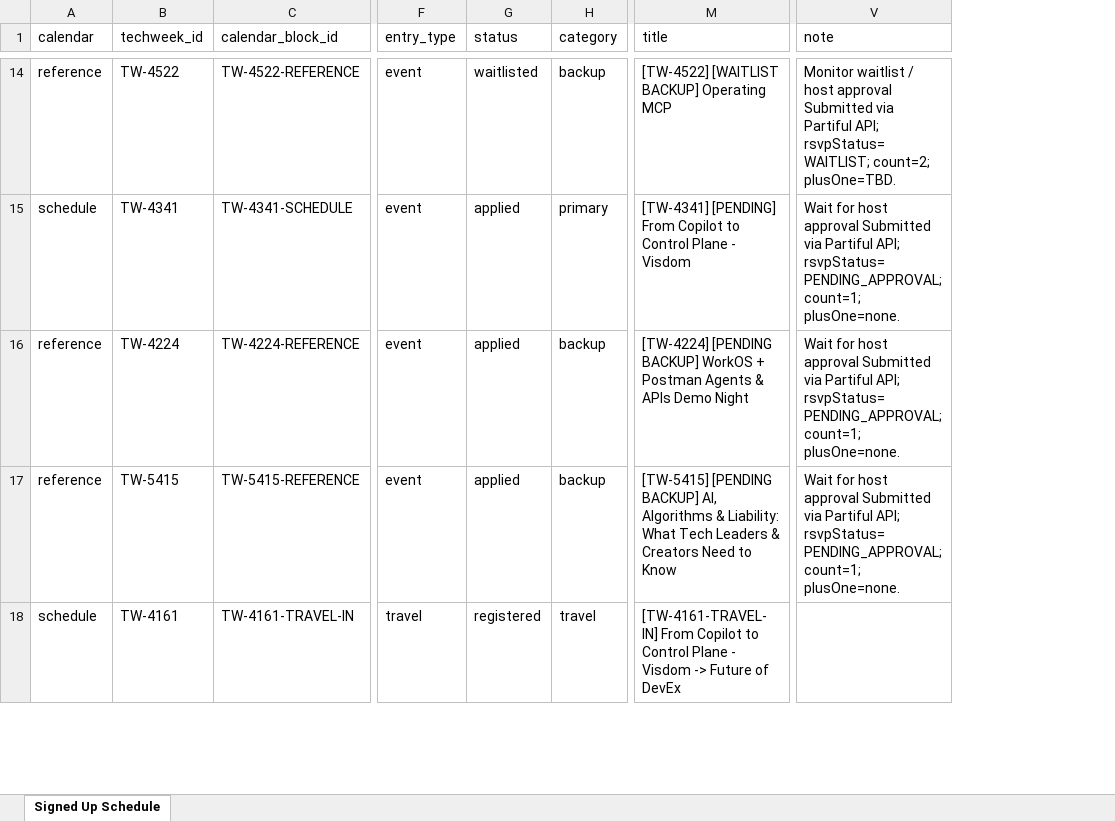
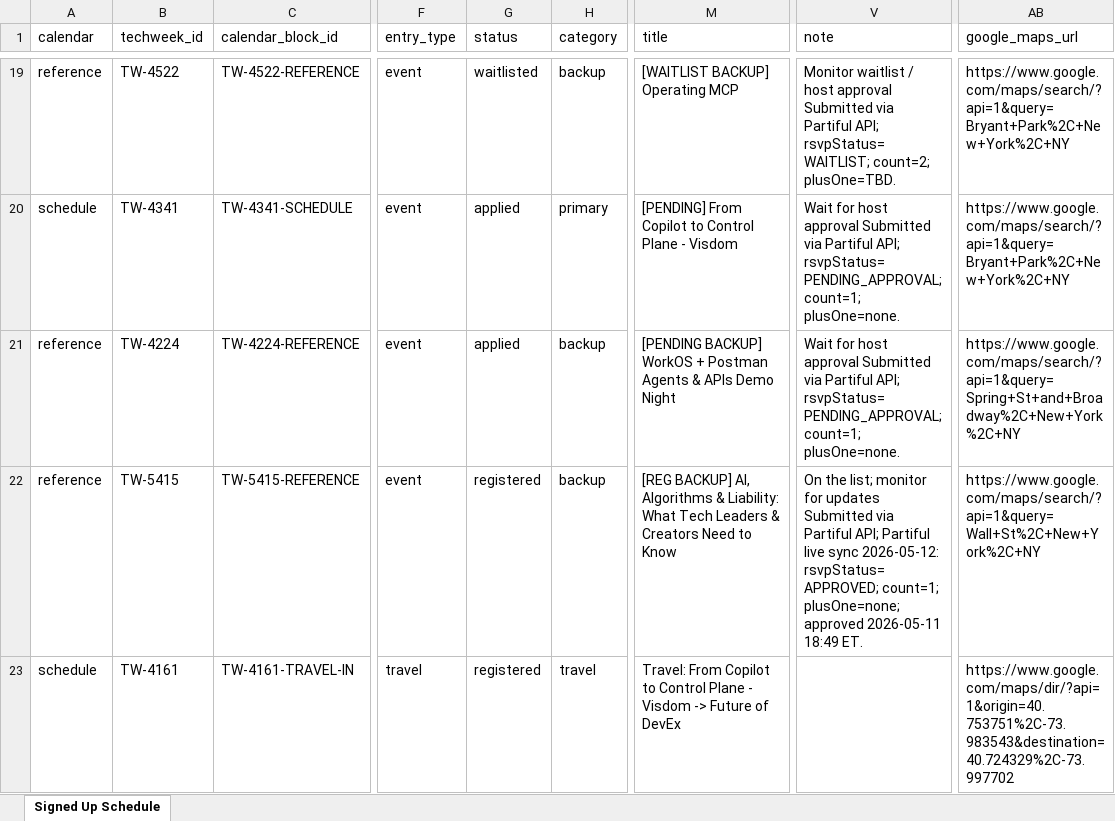
Before and after one commit to 0x4007/techweek-2026-event-picker, an Excel workbook: outputs/signed_up/techweek_signed_up_transport_schedule.xlsx, sheet Signed Up Schedule, drawn as a sheet; only a part is shown, gaps mark what is left out; values as stored, in another font and other column widths than the file's, no borders; addresses are those after the commit; the diff covers the shown part only; the diff names each change by its address in the sheet, - before the commit and + after, or states it on an @@ line.

```diff
--- a/outputs/signed_up/techweek_signed_up_transport_schedule.xlsx (sheet Signed Up Schedule)
+++ b/outputs/signed_up/techweek_signed_up_transport_schedule.xlsx (sheet Signed Up Schedule)
+column AB (google_maps_url), rows 19-23: https://www.google.com/maps/search/?api=1&query=Bryant+Park%2C+New+York%2C+NY | https://www.google.com/maps/search/?api=1&query=Bryant+Park%2C+New+York%2C+NY | https://www.google.com/maps/search/?api=1&query=Spring+St+and+Broadway%2C+New+York%2C+NY | https://www.google.com/maps/search/?api=1&query=Wall+St%2C+New+York%2C+NY | https://www.google.com/maps/dir/?api=1&origin=40.753751%2C-73.983543&destination=40.724329%2C-73.997702
-M19 (title): [TW-4522] [WAITLIST BACKUP] Operating MCP
+M19 (title): [WAITLIST BACKUP] Operating MCP
-M20 (title): [TW-4341] [PENDING] From…
+M20 (title): [PENDING] From…
-M21 (title): [TW-4224] [PENDING BACKUP]…
+M21 (title): [PENDING BACKUP]…
-G22 (status): applied
+G22 (status): registered
-M22 (title): [TW-5415] [PENDING BACKUP] AI,…
+M22 (title): [REG BACKUP] AI,…
-V22 (note): Wait for host approval Submitted via Partiful API; rsvpStatus=PENDING_APPROVAL; count=1; plusOne=none.
+V22 (note): On the list; monitor for updates Submitted via Partiful API; Partiful live sync 2026-05-12: rsvpStatus=APPROVED; count=1; plusOne=none; approved 2026-05-11 18:49 ET.
-M23 (title): [TW-4161-TRAVEL-IN] From Copilot…
+M23 (title): Travel: From Copilot…
```
Also changed, not shown: 17 added rows, 1 removed row and 82 edited cells elsewhere in this sheet, 17 other files.
